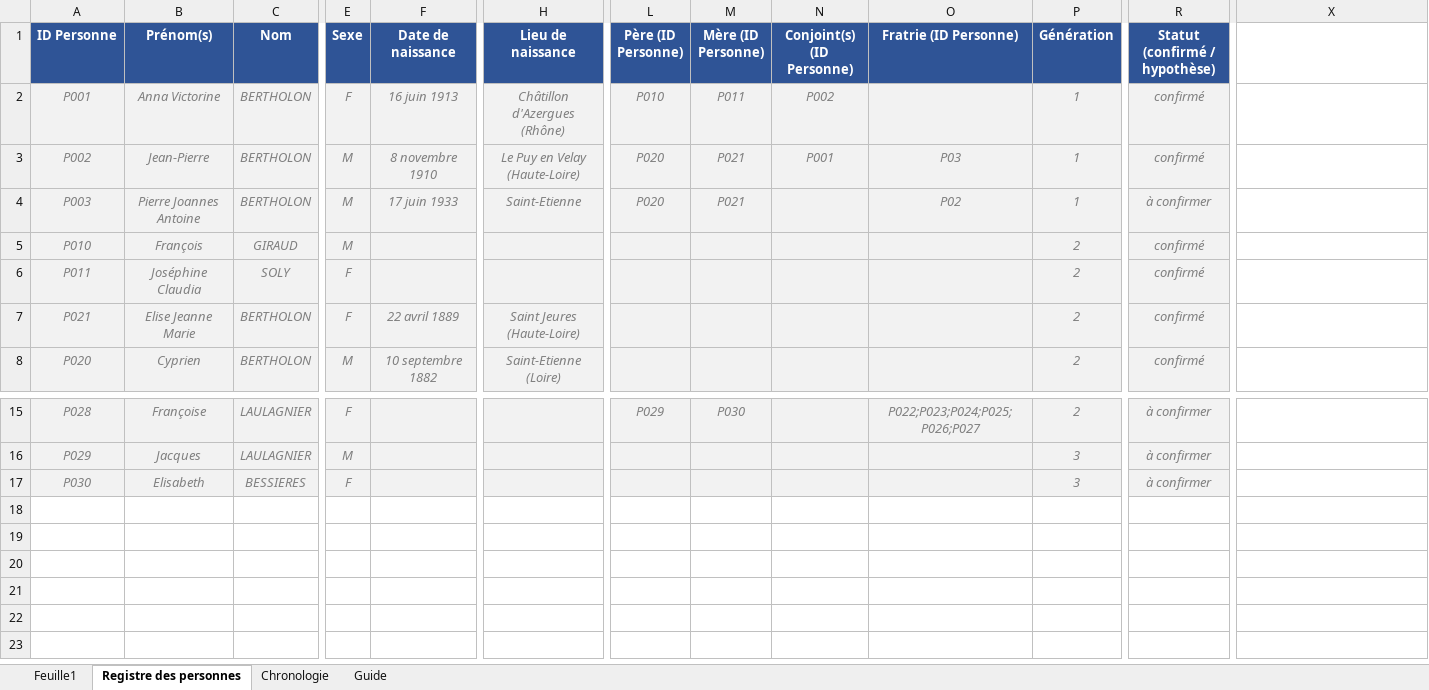
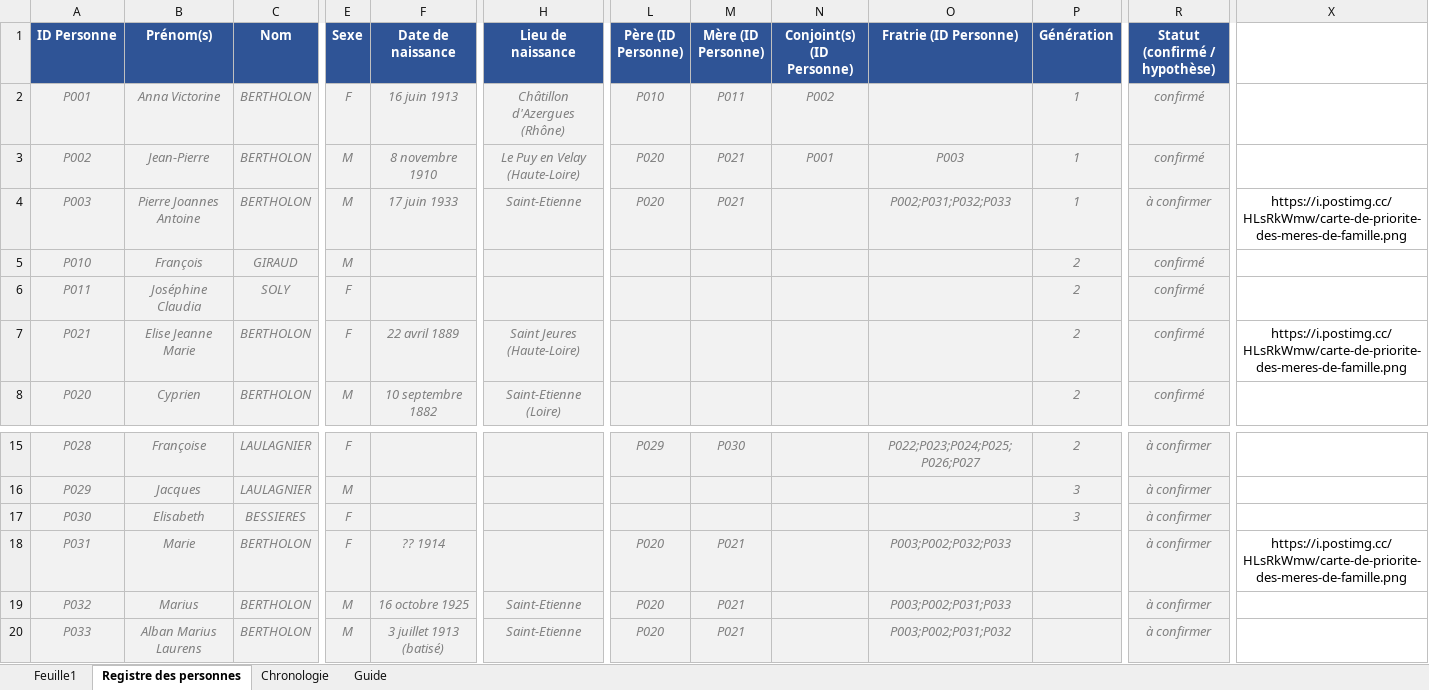
Before and after one commit to les-berthos/les-berthos, an Excel workbook: data/Genealogie_MEME.xlsx, sheet Registre des personnes, drawn as a sheet; only a part is shown, gaps mark what is left out; values as stored, in another font and other column widths than the file's, no borders; rows hold the shown columns only; the diff names each change by its address in the sheet, - before the commit and + after, or states it on an @@ line.

Commit message:
maj xls

```diff
--- a/data/Genealogie_MEME.xlsx (sheet Registre des personnes)
+++ b/data/Genealogie_MEME.xlsx (sheet Registre des personnes)
-O3 (Fratrie (ID Personne)): P03
+O3 (Fratrie (ID Personne)): P003
-O4 (Fratrie (ID Personne)): P02
+O4 (Fratrie (ID Personne)): P002;P031;P032;P033
-X4: (empty)
+X4: https://i.postimg.cc/HLsRkWmw/carte-de-priorite-des-meres-de-famille.png
-X7: (empty)
+X7: https://i.postimg.cc/HLsRkWmw/carte-de-priorite-des-meres-de-famille.png
+row 18: P031 | Marie | BERTHOLON | F | ?? 1914 |  | P020 | P021 |  | P003;P002;P032;P033 |  | à confirmer | https://i.postimg.cc/HLsRkWmw/carte-de-priorite-des-meres-de-famille.png
+row 19: P032 | Marius | BERTHOLON | M | 16 octobre 1925 | Saint-Etienne | P020 | P021 |  | P003;P002;P031;P033 |  | à confirmer
+row 20: P033 | Alban Marius Laurens | BERTHOLON | M | 3 juillet 1913 (batisé) | Saint-Etienne | P020 | P021 |  | P003;P002;P031;P032 |  | à confirmer
```
Also changed, not shown: sheet Feuille1.
